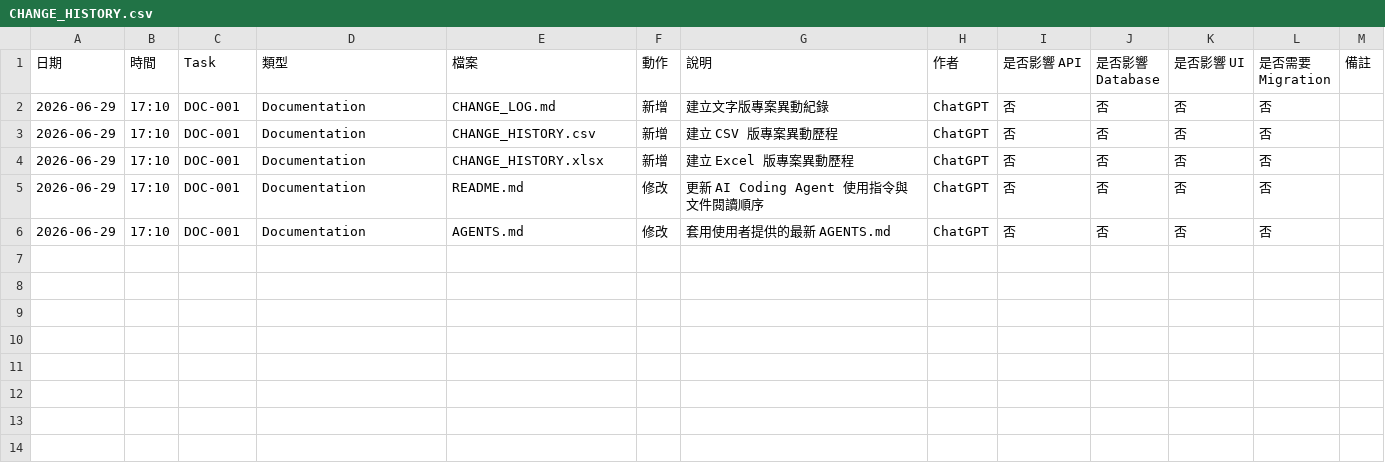
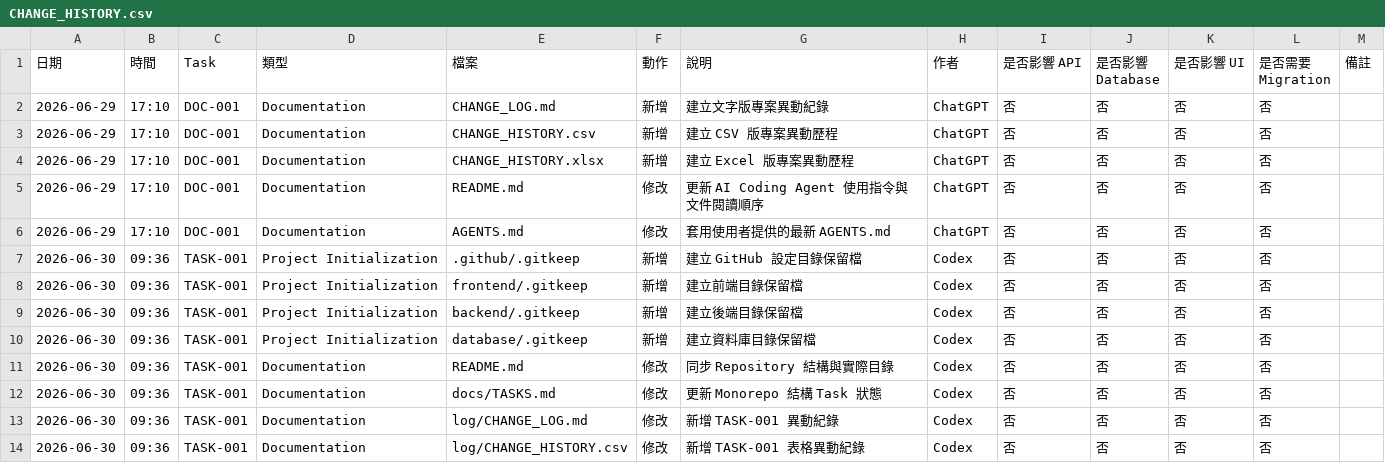
Before and after one commit to LinWeiChun/monsters, a CSV file: log/CHANGE_HISTORY.csv, drawn as a sheet.

Commit message:
chore(project): 建立 monorepo 基礎結構

```diff
--- a/log/CHANGE_HISTORY.csv
+++ b/log/CHANGE_HISTORY.csv
@@ -6 +6,9 @@
 2026-06-29,17:10,DOC-001,Documentation,AGENTS.md,修改,套用使用者提供的最新 AGENTS.md,ChatGPT,否,否,否,否,
+2026-06-30,09:36,TASK-001,Project Initialization,.github/.gitkeep,新增,建立 GitHub 設定目錄保留檔,Codex,否,否,否,否,
+2026-06-30,09:36,TASK-001,Project Initialization,frontend/.gitkeep,新增,建立前端目錄保留檔,Codex,否,否,否,否,
+2026-06-30,09:36,TASK-001,Project Initialization,backend/.gitkeep,新增,建立後端目錄保留檔,Codex,否,否,否,否,
+2026-06-30,09:36,TASK-001,Project Initialization,database/.gitkeep,新增,建立資料庫目錄保留檔,Codex,否,否,否,否,
+2026-06-30,09:36,TASK-001,Documentation,README.md,修改,同步 Repository 結構與實際目錄,Codex,否,否,否,否,
+2026-06-30,09:36,TASK-001,Documentation,docs/TASKS.md,修改,更新 Monorepo 結構 Task 狀態,Codex,否,否,否,否,
+2026-06-30,09:36,TASK-001,Documentation,log/CHANGE_LOG.md,修改,新增 TASK-001 異動紀錄,Codex,否,否,否,否,
+2026-06-30,09:36,TASK-001,Documentation,log/CHANGE_HISTORY.csv,修改,新增 TASK-001 表格異動紀錄,Codex,否,否,否,否,
```
Also changed, not shown: 7 other files.
